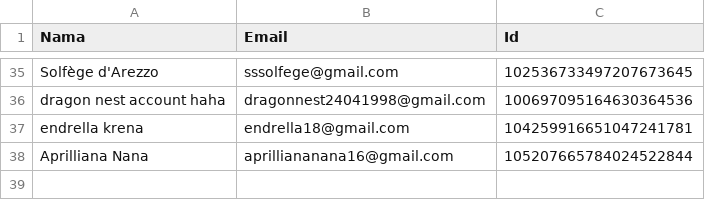
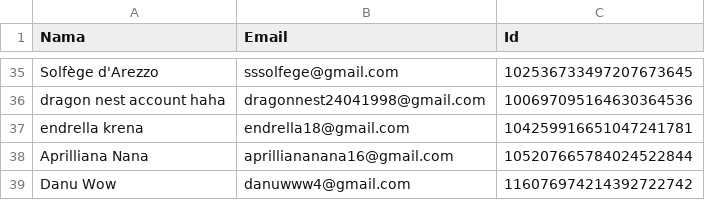
Before and after one commit to rebeatproject/AuditionMusic5, a CSV file: data/google-users.csv, drawn as a sheet; only a part is shown, gaps mark what is left out; the diff names each change by its address in the sheet, - before the commit and + after, or states it on an @@ line.

Commit message:
log: google Danu Wow

```diff
--- a/data/google-users.csv
+++ b/data/google-users.csv
+row 39: Danu Wow | danuwww4@gmail.com | 116076974214392722742
```
